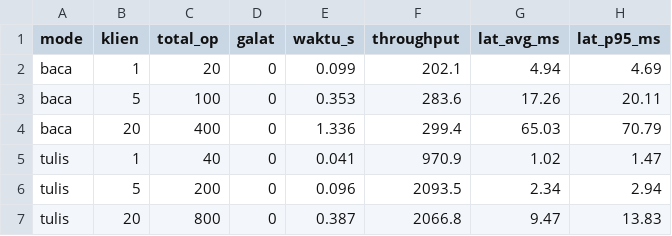
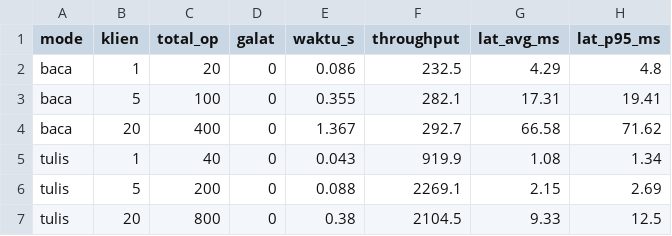
Before and after one commit to Raka-coder/kpt-ticketing, a CSV file: hasil/hasil_bench.csv, drawn as a sheet.

Commit message:
test: bukti pengujian penuh (51 test, race, benchmark, demo retry KONSISTEN + pembanding tanpa dedup)

```diff
--- a/hasil/hasil_bench.csv
+++ b/hasil/hasil_bench.csv
@@ -1,7 +1,7 @@
 mode,klien,total_op,galat,waktu_s,throughput,lat_avg_ms,lat_p95_ms
-baca,1,20,0,0.099,202.1,4.94,4.69
-baca,5,100,0,0.353,283.6,17.26,20.11
-baca,20,400,0,1.336,299.4,65.03,70.79
-tulis,1,40,0,0.041,970.9,1.02,1.47
-tulis,5,200,0,0.096,2093.5,2.34,2.94
-tulis,20,800,0,0.387,2066.8,9.47,13.83
+baca,1,20,0,0.086,232.5,4.29,4.8
+baca,5,100,0,0.355,282.1,17.31,19.41
+baca,20,400,0,1.367,292.7,66.58,71.62
+tulis,1,40,0,0.043,919.9,1.08,1.34
+tulis,5,200,0,0.088,2269.1,2.15,2.69
+tulis,20,800,0,0.38,2104.5,9.33,12.5
```
Also changed, not shown: 6 other files.
